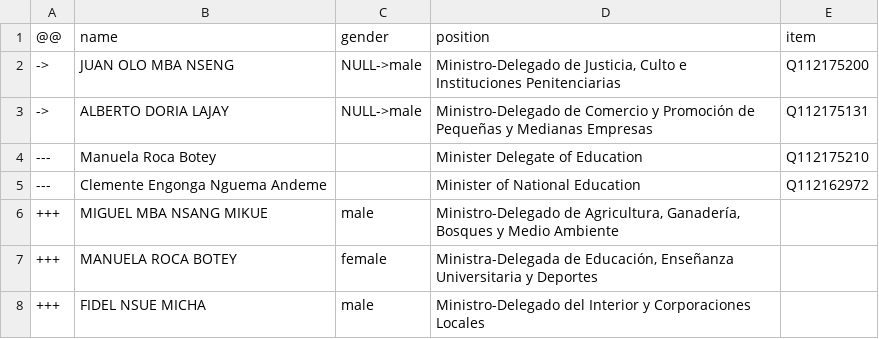
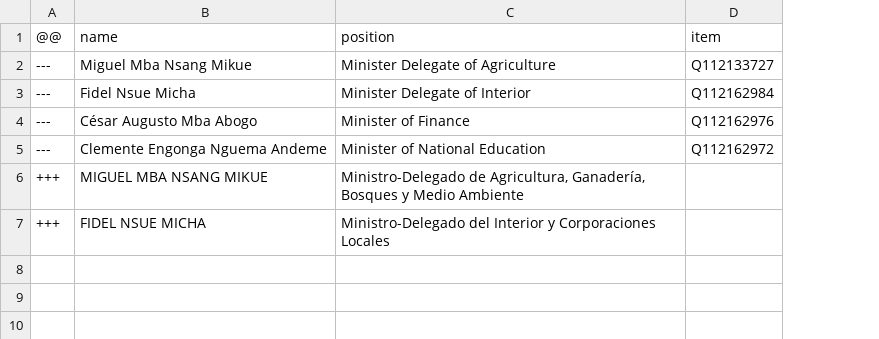
Before and after one commit to every-politician-scrapers/equatorial-guinea, a CSV file: sources/official/diff.csv, drawn as a sheet; removed rows and columns are numbered as before the commit, all else as after; the diff names each change by its address in the sheet, - before the commit and + after, or states it on an @@ line.

```diff
--- a/sources/official/diff.csv
+++ b/sources/official/diff.csv
-column C (gender), row 6: male; row 8: male
-row 2: -> | JUAN OLO MBA NSENG | NULL->male | Ministro-Delegado de Justicia, Culto e Instituciones Penitenciarias | Q112175200
-row 3: -> | ALBERTO DORIA LAJAY | NULL->male | Ministro-Delegado de Comercio y Promoción de Pequeñas y Medianas Empresas | Q112175131
-row 4: --- | Manuela Roca Botey |  | Minister Delegate of Education | Q112175210
+row 2: --- | Miguel Mba Nsang Mikue | Minister Delegate of Agriculture | Q112133727
+row 3: --- | Fidel Nsue Micha | Minister Delegate of Interior | Q112162984
+row 4: --- | César Augusto Mba Abogo | Minister of Finance | Q112162976
-row 7: +++ | MANUELA ROCA BOTEY | female | Ministra-Delegada de Educación, Enseñanza Universitaria y Deportes
```
Also changed, not shown: sources/official/wikidata.csv, 1 other file.
